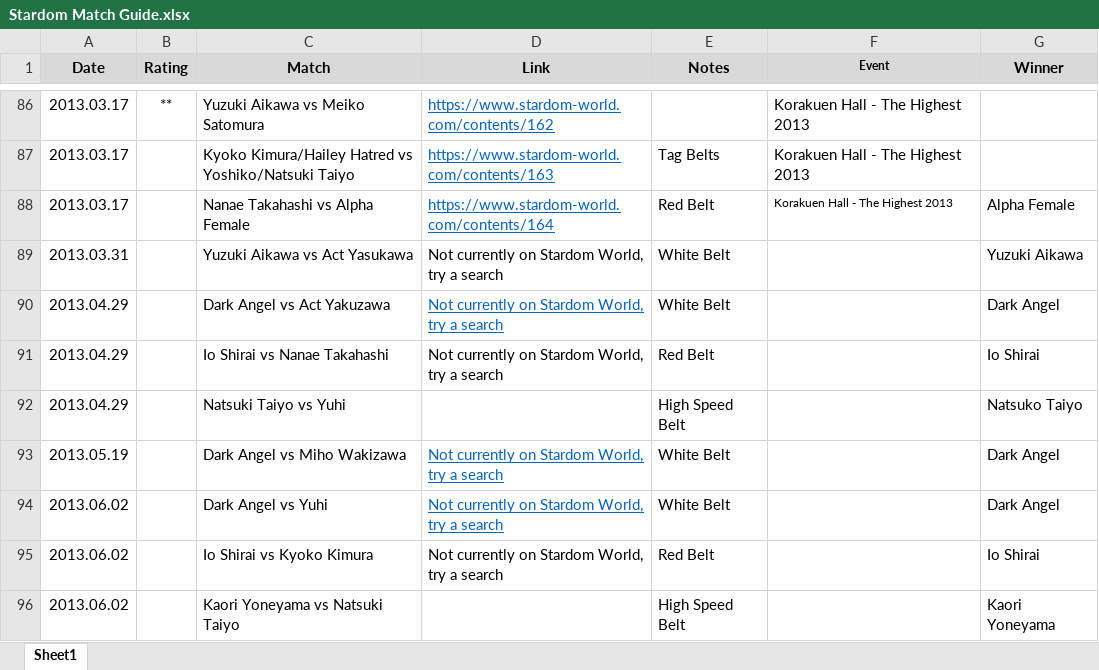
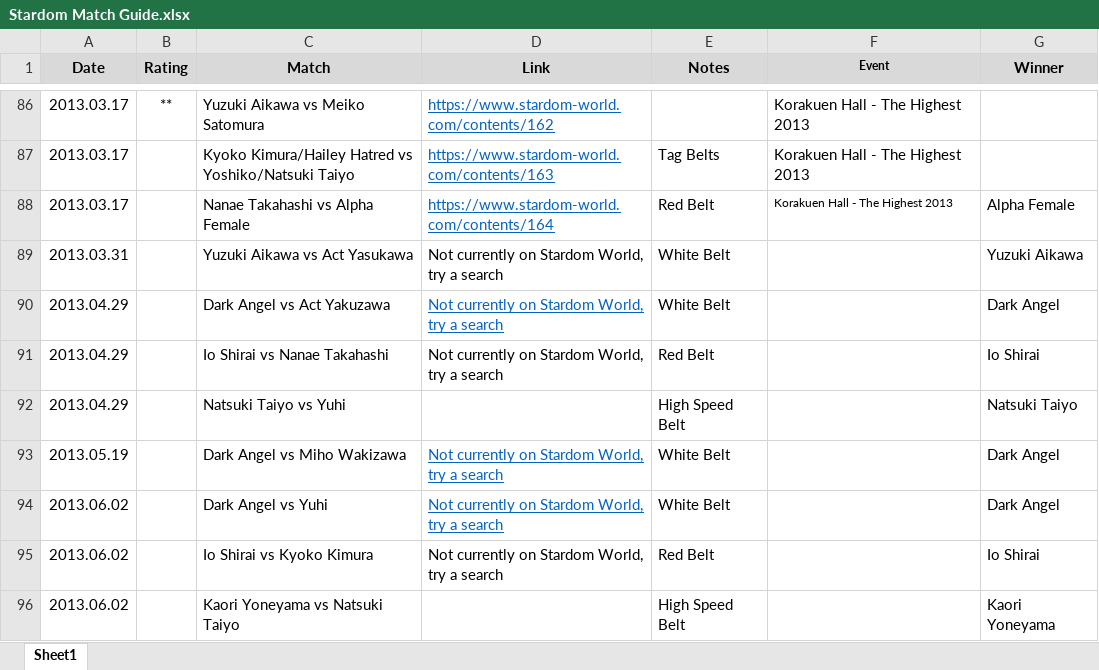
Before and after one commit to areyes13/StardomData, an Excel workbook: Stardom Match Guide.xlsx, sheet Sheet1, drawn as a sheet; only a part is shown, gaps mark what is left out; values as stored, in another font and other column widths than the file's, no borders; table styles not drawn; the diff covers the shown part only; the diff names each change by its address in the sheet, - before the commit and + after, or states it on an @@ line.

```diff
--- a/Stardom Match Guide.xlsx (sheet Sheet1)
+++ b/Stardom Match Guide.xlsx (sheet Sheet1)
-G92 (Winner): Natsuko Taiyo
+G92 (Winner): Natsuki Taiyo
```
Also changed, not shown: 7 edited cells elsewhere in this sheet, 1 other file.
